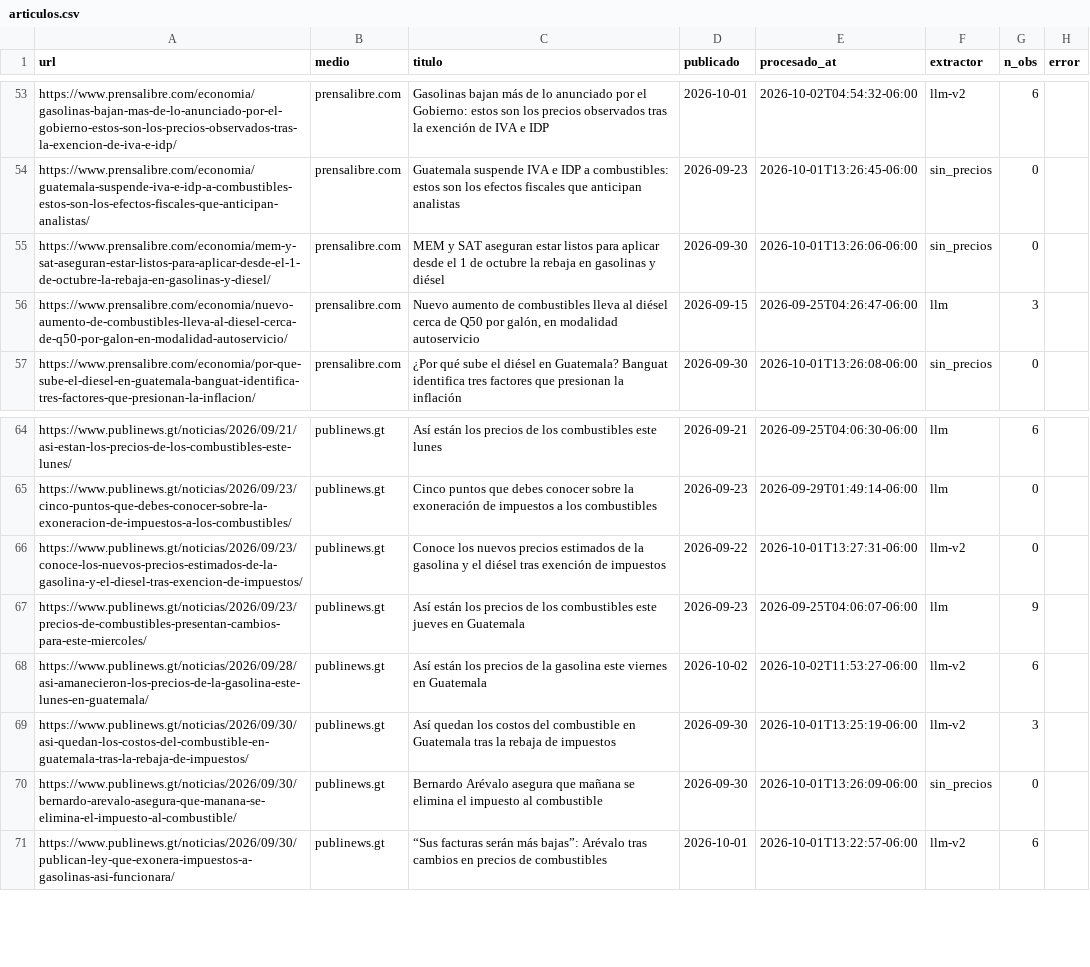
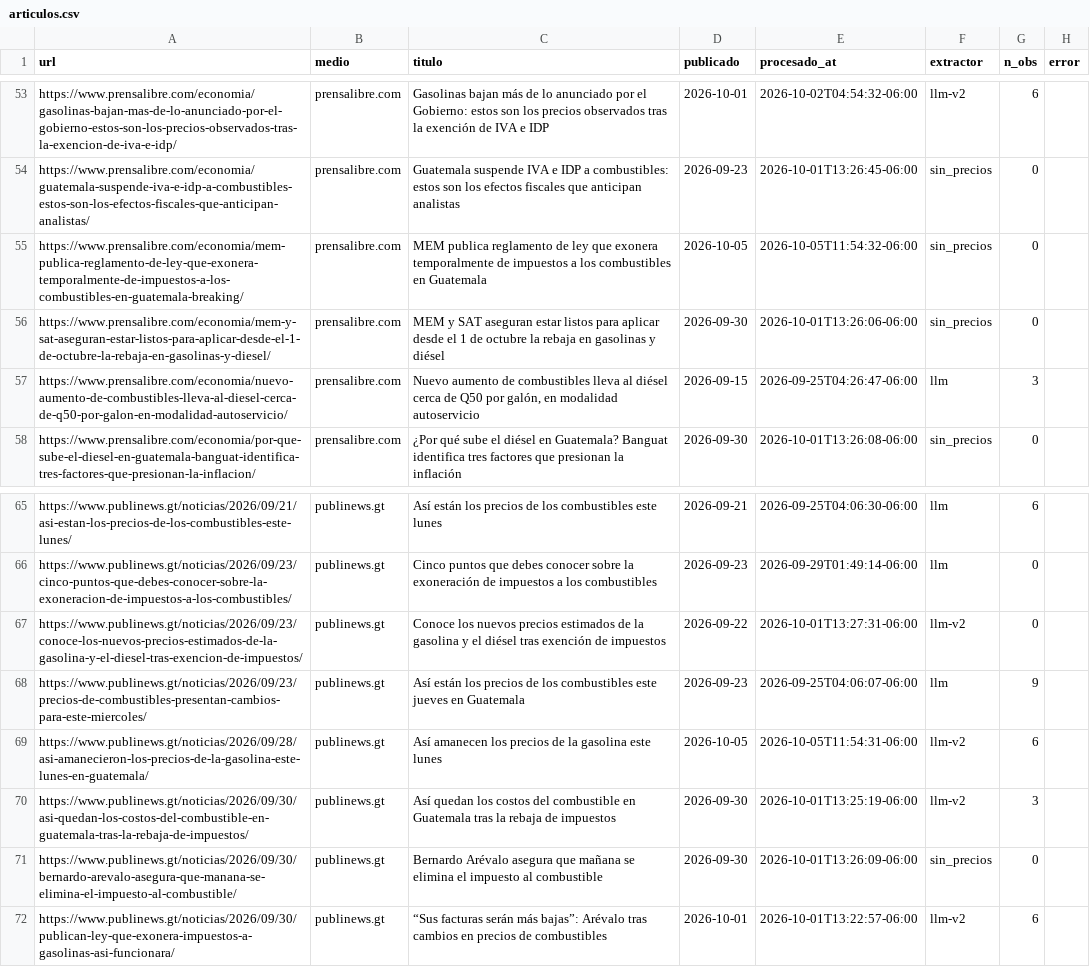
Before and after one commit to yartoorsdar/gasolina-gt, a CSV file: data/db/articulos.csv, drawn as a sheet; only a part is shown, gaps mark what is left out.

```diff
--- a/data/db/articulos.csv
+++ b/data/db/articulos.csv
@@ -54,2 +54,3 @@ https://www.prensalibre.com/economia/gasolinas-bajan-mas-de-lo-anunciado-por-el-
 https://www.prensalibre.com/economia/guatemala-suspende-iva-e-idp-a-combustibles-estos-son-los-efectos-fiscales-que-anticipan-analistas/,prensalibre.com,Guatemala suspende IVA e IDP a combustibles: estos son los efectos fiscales que anticipan analistas,2026-09-23,2026-10-01T13:26:45-06:00,sin_precios,0,
+https://www.prensalibre.com/economia/mem-publica-reglamento-de-ley-que-exonera-temporalmente-de-impuestos-a-los-combustibles-en-guatemala-breaking/,prensalibre.com,MEM publica reglamento de ley que exonera temporalmente de impuestos a los combustibles en Guatemala,2026-10-05,2026-10-05T11:54:32-06:00,sin_precios,0,
 https://www.prensalibre.com/economia/mem-y-sat-aseguran-estar-listos-para-aplicar-desde-el-1-de-octubre-la-rebaja-en-gasolinas-y-diesel/,prensalibre.com,MEM y SAT aseguran estar listos para aplicar desde el 1 de octubre la rebaja en gasolinas y diésel,2026-09-30,2026-10-01T13:26:06-06:00,sin_precios,0,
@@ -67,3 +68,3 @@ https://www.publinews.gt/noticias/2026/09/23/conoce-los-nuevos-precios-estimados
 https://www.publinews.gt/noticias/2026/09/23/precios-de-combustibles-presentan-cambios-para-este-miercoles/,publinews.gt,Así están los precios de los combustibles este jueves en Guatemala,2026-09-23,2026-09-25T04:06:07-06:00,llm,9,
-https://www.publinews.gt/noticias/2026/09/28/asi-amanecieron-los-precios-de-la-gasolina-este-lunes-en-guatemala/,publinews.gt,Así están los precios de la gasolina este viernes en Guatemala,2026-10-02,2026-10-02T11:53:27-06:00,llm-v2,6,
+https://www.publinews.gt/noticias/2026/09/28/asi-amanecieron-los-precios-de-la-gasolina-este-lunes-en-guatemala/,publinews.gt,Así amanecen los precios de la gasolina este lunes,2026-10-05,2026-10-05T11:54:31-06:00,llm-v2,6,
 https://www.publinews.gt/noticias/2026/09/30/asi-quedan-los-costos-del-combustible-en-guatemala-tras-la-rebaja-de-impuestos/,publinews.gt,Así quedan los costos del combustible en Guatemala tras la rebaja de impuestos,2026-09-30,2026-10-01T13:25:19-06:00,llm-v2,3,
```
Also changed, not shown: data/db/calibracion.csv, data/db/consenso.csv, 7 other files.
